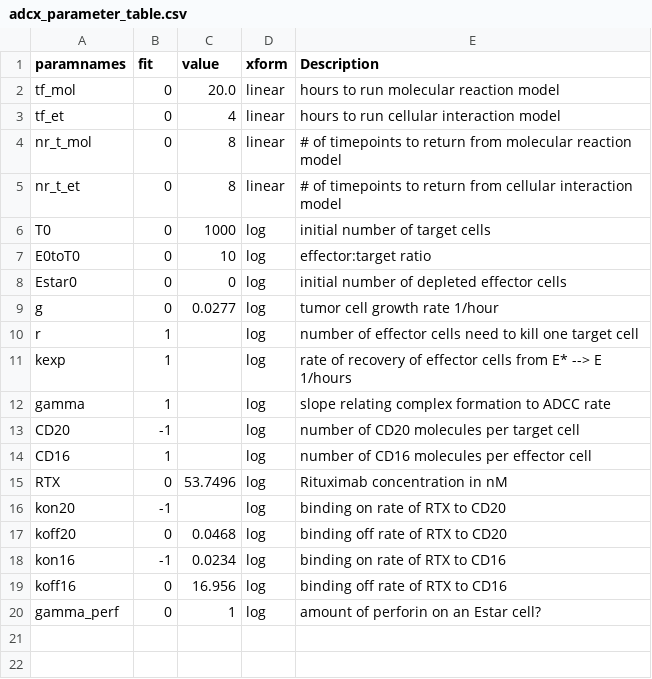
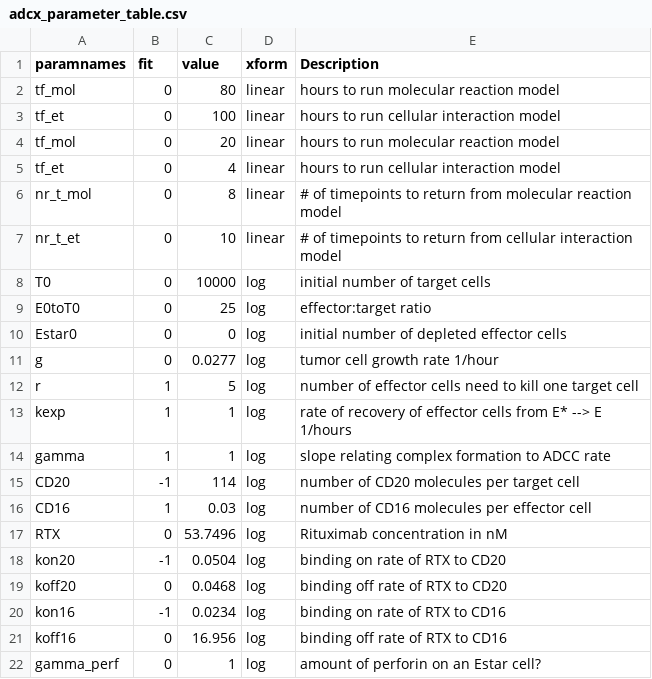
Before and after one commit to deanbot1/RTX-fields, a CSV file: code/adcx_parameter_table.csv, drawn as a sheet.

Commit message:
Update table

```diff
--- a/code/adcx_parameter_table.csv
+++ b/code/adcx_parameter_table.csv
@@ -1,17 +1,19 @@
 paramnames,fit ,value,xform,Description
-tf_mol,0,20.0,linear,hours to run molecular reaction model
+tf_mol,0,80,linear,hours to run molecular reaction model
+tf_et,0,100,linear,hours to run cellular interaction model
+tf_mol,0,20,linear,hours to run molecular reaction model
 tf_et,0,4,linear,hours to run cellular interaction model
 nr_t_mol,0,8,linear,# of timepoints to return from molecular reaction model
-nr_t_et,0,8,linear,# of timepoints to return from cellular interaction model
-T0,0,1000,log,initial number of target cells
-E0toT0,0,10,log,effector:target ratio
+nr_t_et,0,10,linear,# of timepoints to return from cellular interaction model
+T0,0,10000,log,initial number of target cells
+E0toT0,0,25,log,effector:target ratio
 Estar0,0,0,log,initial number of depleted effector cells
 g,0,0.0277,log,tumor cell growth rate 1/hour
-r,1,,log,number of effector cells need to kill one target cell
-kexp,1,,log,rate of recovery of effector cells from E* --> E 1/hours
-gamma,1,,log,slope relating complex formation to ADCC rate
-CD20,-1,,log,number of CD20 molecules per target cell
-CD16,1,,log,number of CD16 molecules per effector cell
+r,1,5,log,number of effector cells need to kill one target cell
+kexp,1,1,log,rate of recovery of effector cells from E* --> E 1/hours
+gamma,1,1,log,slope relating complex formation to ADCC rate
+CD20,-1,114,log,number of CD20 molecules per target cell
+CD16,1,0.03,log,number of CD16 molecules per effector cell
 RTX,0,53.7496,log,Rituximab concentration in nM
-kon20,-1,,log,binding on rate of RTX to CD20
+kon20,-1,0.0504,log,binding on rate of RTX to CD20
 koff20,0,0.0468,log,binding off rate of RTX to CD20
```
